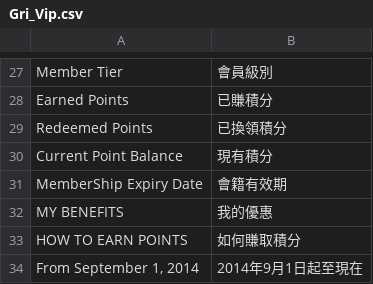
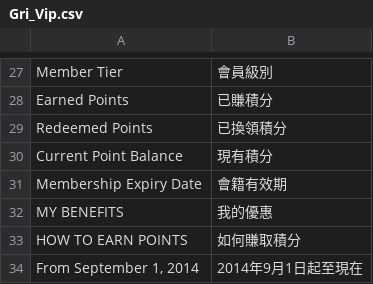
Before and after one commit to ramzy11/ccshop.com, a CSV file: app/locale/zh_HK/Gri_Vip.csv, drawn as a sheet; only a part is shown, gaps mark what is left out.

Commit message:
Membership phtml update

```diff
--- a/app/locale/zh_HK/Gri_Vip.csv
+++ b/app/locale/zh_HK/Gri_Vip.csv
@@ -30,3 +30,3 @@
 "Current Point Balance","現有積分"
-"MemberShip Expiry Date","會籍有效期"
+"Membership Expiry Date","會籍有效期"
 "MY BENEFITS","我的優惠"
```
Also changed, not shown: 1 other file.
